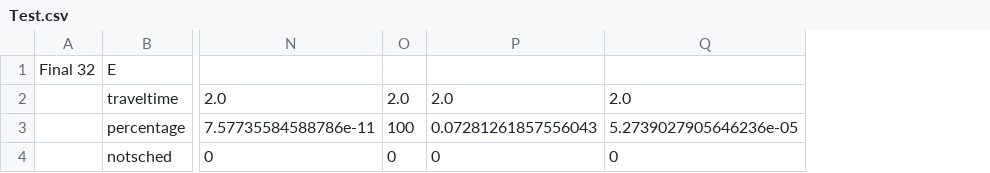
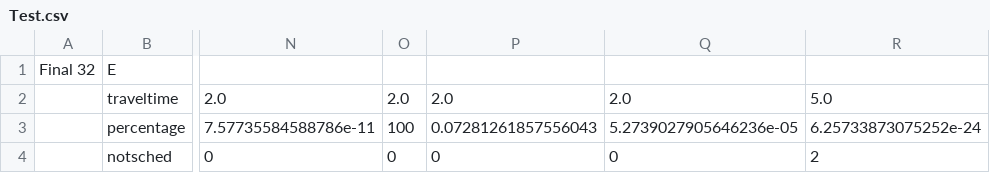
Before and after one commit to elly-miani/ia-appointment-scheduling, a CSV file: Test.csv, drawn as a sheet; only a part is shown, gaps mark what is left out; the diff names each change by its address in the sheet, - before the commit and + after, or states it on an @@ line.

```diff
--- a/Test.csv
+++ b/Test.csv
+column R, rows 2-4: 5.0 | 6.25733873075252e-24 | 2
```
Also changed, not shown: 14 other files.
